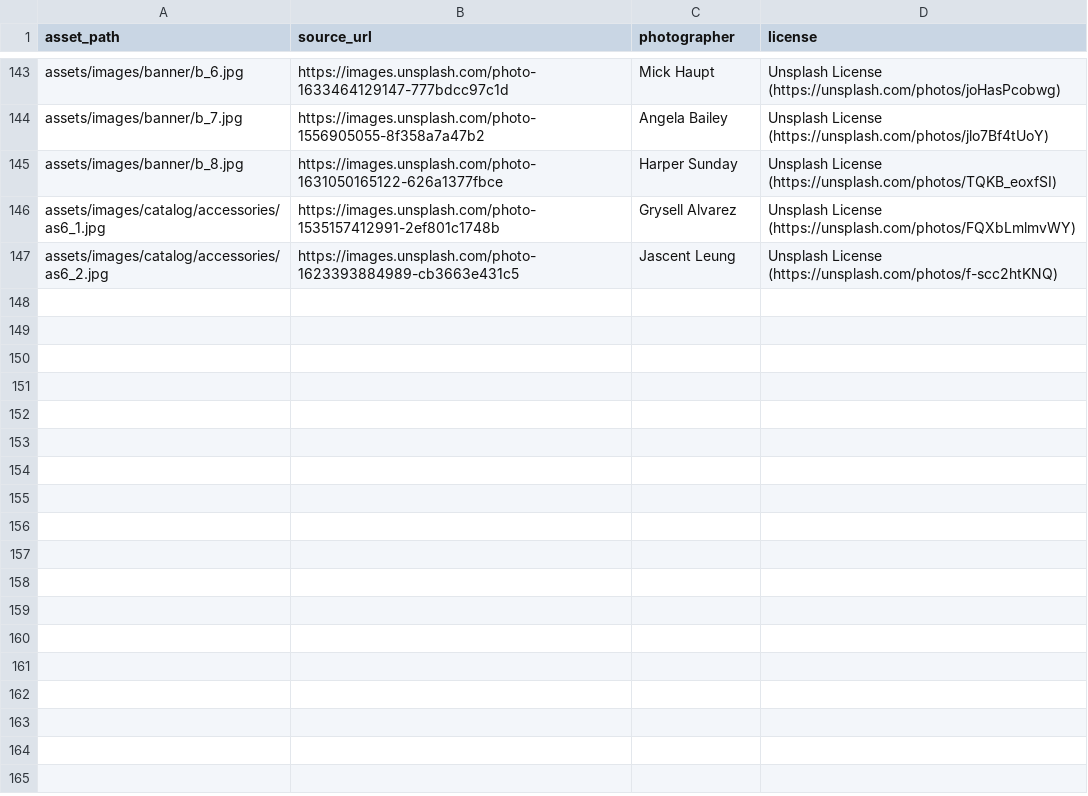
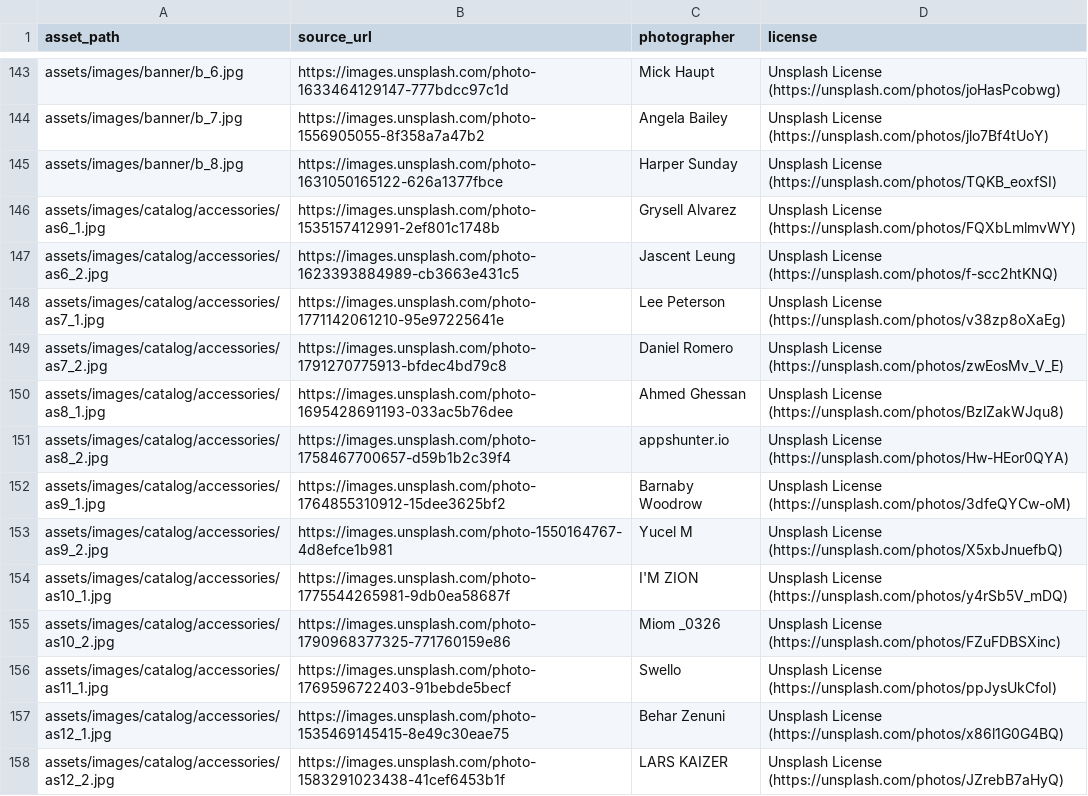
Before and after one commit to DAMHONGDUC/tuku-shop, a CSV file: tool/mock_images.csv, drawn as a sheet; only a part is shown, gaps mark what is left out.

Commit message:
feat: product - six more phone cases sold per model
The catalog had a single listing picked by device model. Six cases now
join it (clear magnetic, card wallet, full-grain leather, crossbody
strap, speckle print, and a Galaxy silicone case), using new Pro-iPhone
and Samsung Galaxy model lists, with 11 free Unsplash photos credited
in the manifest. Accessories now count 12 products, device review copy
no longer assumes silicone, and the data source tests cover 76 products
and Galaxy models staying out of the size filter.

```diff
--- a/tool/mock_images.csv
+++ b/tool/mock_images.csv
@@ -147 +147,12 @@ assets/images/catalog/accessories/as6_1.jpg,https://images.unsplash.com/photo-15
 assets/images/catalog/accessories/as6_2.jpg,https://images.unsplash.com/photo-1623393884989-cb3663e431c5,Jascent Leung,Unsplash License (https://unsplash.com/photos/f-scc2htKNQ)
+assets/images/catalog/accessories/as7_1.jpg,https://images.unsplash.com/photo-1771142061210-95e97225641e,Lee Peterson,Unsplash License (https://unsplash.com/photos/v38zp8oXaEg)
+assets/images/catalog/accessories/as7_2.jpg,https://images.unsplash.com/photo-1791270775913-bfdec4bd79c8,Daniel Romero,Unsplash License (https://unsplash.com/photos/zwEosMv_V_E)
+assets/images/catalog/accessories/as8_1.jpg,https://images.unsplash.com/photo-1695428691193-033ac5b76dee,Ahmed Ghessan,Unsplash License (https://unsplash.com/photos/BzlZakWJqu8)
+assets/images/catalog/accessories/as8_2.jpg,https://images.unsplash.com/photo-1758467700657-d59b1b2c39f4,appshunter.io,Unsplash License (https://unsplash.com/photos/Hw-HEor0QYA)
+assets/images/catalog/accessories/as9_1.jpg,https://images.unsplash.com/photo-1764855310912-15dee3625bf2,Barnaby Woodrow,Unsplash License (https://unsplash.com/photos/3dfeQYCw-oM)
+assets/images/catalog/accessories/as9_2.jpg,https://images.unsplash.com/photo-1550164767-4d8efce1b981,Yucel M,Unsplash License (https://unsplash.com/photos/X5xbJnuefbQ)
+assets/images/catalog/accessories/as10_1.jpg,https://images.unsplash.com/photo-1775544265981-9db0ea58687f,I'M ZION,Unsplash License (https://unsplash.com/photos/y4rSb5V_mDQ)
+assets/images/catalog/accessories/as10_2.jpg,https://images.unsplash.com/photo-1790968377325-771760159e86,Miom _0326,Unsplash License (https://unsplash.com/photos/FZuFDBSXinc)
+assets/images/catalog/accessories/as11_1.jpg,https://images.unsplash.com/photo-1769596722403-91bebde5becf,Swello,Unsplash License (https://unsplash.com/photos/ppJysUkCfoI)
+assets/images/catalog/accessories/as12_1.jpg,https://images.unsplash.com/photo-1535469145415-8e49c30eae75,Behar Zenuni,Unsplash License (https://unsplash.com/photos/x86l1G0G4BQ)
+assets/images/catalog/accessories/as12_2.jpg,https://images.unsplash.com/photo-1583291023438-41cef6453b1f,LARS KAIZER,Unsplash License (https://unsplash.com/photos/JZrebB7aHyQ)
```
Also changed, not shown: 16 other files.
